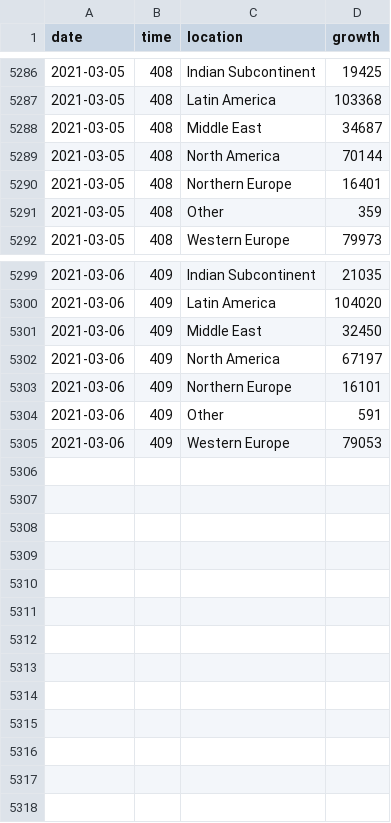
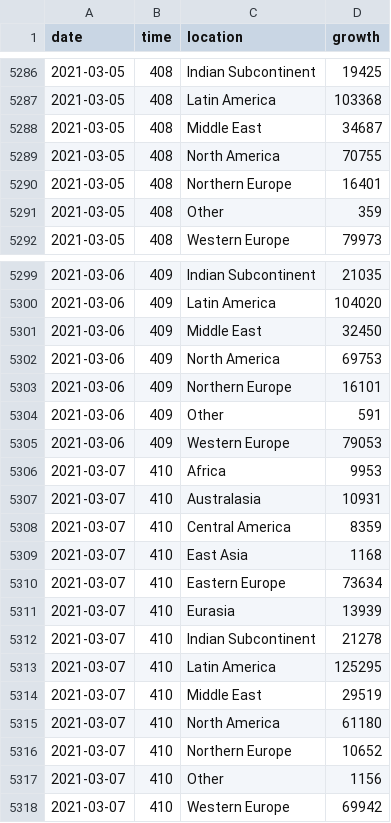
Before and after one commit to robhanssen/covid19-v2, a CSV file: data/covid-continents-spreadgrowth.csv, drawn as a sheet; only a part is shown, gaps mark what is left out.

```diff
--- a/data/covid-continents-spreadgrowth.csv
+++ b/data/covid-continents-spreadgrowth.csv
@@ -5288,3 +5288,3 @@ date,time,location,growth
 2021-03-05,408,Middle East,34687
-2021-03-05,408,North America,70144
+2021-03-05,408,North America,70755
 2021-03-05,408,Northern Europe,16401
@@ -5301,3 +5301,3 @@ date,time,location,growth
 2021-03-06,409,Middle East,32450
-2021-03-06,409,North America,67197
+2021-03-06,409,North America,69753
 2021-03-06,409,Northern Europe,16101
@@ -5305 +5305,14 @@ date,time,location,growth
 2021-03-06,409,Western Europe,79053
+2021-03-07,410,Africa,9953
+2021-03-07,410,Australasia,10931
+2021-03-07,410,Central America,8359
+2021-03-07,410,East Asia,1168
+2021-03-07,410,Eastern Europe,73634
+2021-03-07,410,Eurasia,13939
+2021-03-07,410,Indian Subcontinent,21278
+2021-03-07,410,Latin America,125295
+2021-03-07,410,Middle East,29519
+2021-03-07,410,North America,61180
+2021-03-07,410,Northern Europe,10652
+2021-03-07,410,Other,1156
+2021-03-07,410,Western Europe,69942
```
Also changed, not shown: data/covid-continents-deaths.csv, data/covid-continents-deathsgrowth.csv, 29 other files.
